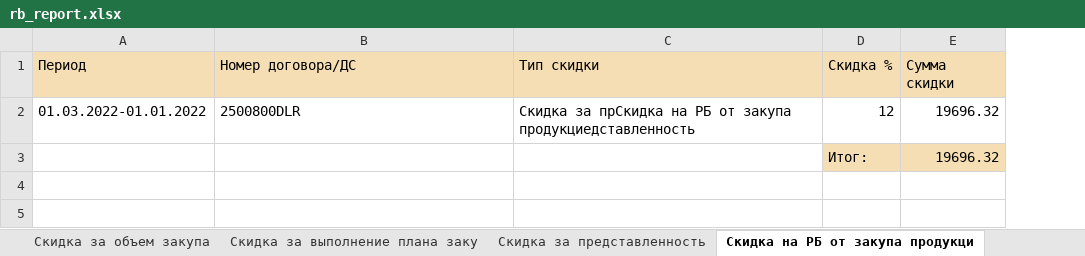
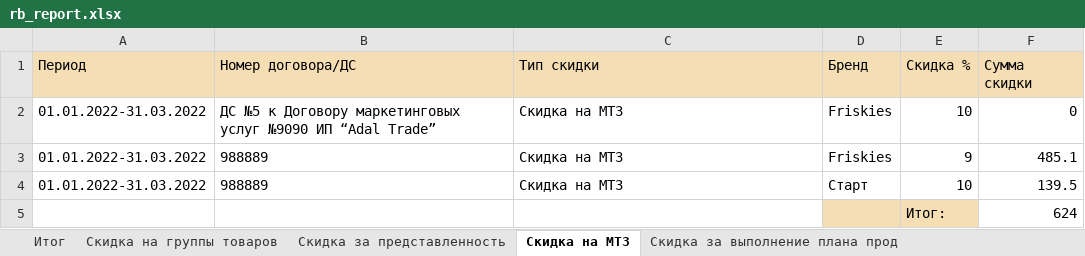
Before and after one commit to NekruzRakhimov/admin_panel, an Excel workbook: files/reports/rb/rb_report.xlsx, sheet Скидка на МТЗ, drawn as a sheet; values as stored, in another font and other column widths than the file's, no borders; removed rows and columns are numbered as before the commit, all else as after; the diff names each change by its address in the sheet, - before the commit and + after, or states it on an @@ line.

Commit message:
[ais-444] Нужно переименовать первую страницу отчета в Екселе, на ИТОГ

```diff
--- a/files/reports/rb/rb_report.xlsx (sheet Скидка на МТЗ)
+++ b/files/reports/rb/rb_report.xlsx (sheet Скидка на МТЗ)
-sheet tab: Скидка за объем закупа
+sheet tab: Итог
-sheet tab: Скидка за выполнение плана заку
+sheet tab: Скидка на группы товаров
-sheet tab: Скидка на РБ от закупа продукци
+sheet tab: Скидка на МТЗ
+sheet tab: Скидка за выполнение плана прод
+column D (Бренд), empty
-row 2: 01.03.2022-01.01.2022 | 2500800DLR | Скидка за прСкидка на РБ от закупа продукциедставленность | 12 | 19696.32
-row 3:  |  |  | Итог: | 19696.32
+row 2: 01.01.2022-31.03.2022 | ДС №5 к Договору маркетинговых услуг №9090 ИП “Adal Trade” | Скидка на МТЗ | Friskies | 10 | 0
+row 3: 01.01.2022-31.03.2022 | 988889 | Скидка на МТЗ | Friskies | 9 | 485.1
+row 4: 01.01.2022-31.03.2022 | 988889 | Скидка на МТЗ | Старт | 10 | 139.5
+row 5:  |  |  |  | Итог: | 624
```
Also changed, not shown: sheet Скидка на группы товаров, sheet Итог, sheet Скидка за представленность, other sheet tabs, files/reports/dd/dd_stored_reports.xlsx, files/reports/dd/reportDD.xlsx, 6 other files.
